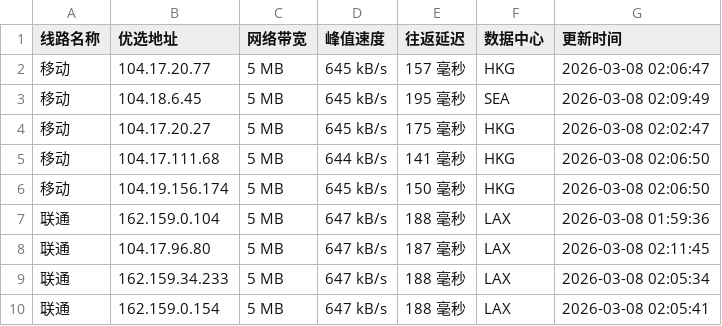
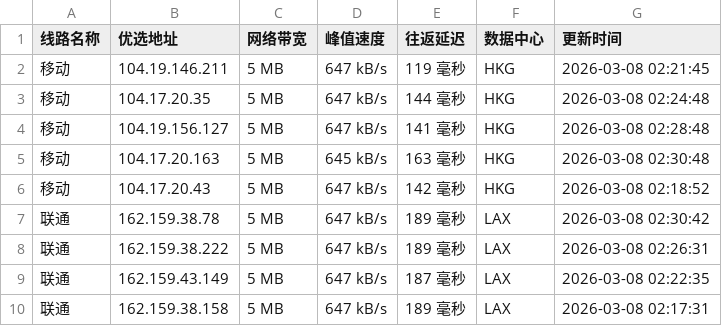
Before and after one commit to yuanxiawan/cfipv4db, a CSV file: cfip.csv, drawn as a sheet; only a part is shown; the diff covers the shown part only.

```diff
--- a/cfip.csv
+++ b/cfip.csv
@@ -1,10 +1,10 @@
 线路名称,优选地址,网络带宽,峰值速度,往返延迟,数据中心,更新时间
-移动,104.17.20.77,5 MB,645 kB/s,157 毫秒,HKG,2026-03-08 02:06:47
-移动,104.18.6.45,5 MB,645 kB/s,195 毫秒,SEA,2026-03-08 02:09:49
-移动,104.17.20.27,5 MB,645 kB/s,175 毫秒,HKG,2026-03-08 02:02:47
-移动,104.17.111.68,5 MB,644 kB/s,141 毫秒,HKG,2026-03-08 02:06:50
-移动,104.19.156.174,5 MB,645 kB/s,150 毫秒,HKG,2026-03-08 02:06:50
-联通,162.159.0.104,5 MB,647 kB/s,188 毫秒,LAX,2026-03-08 01:59:36
-联通,104.17.96.80,5 MB,647 kB/s,187 毫秒,LAX,2026-03-08 02:11:45
-联通,162.159.34.233,5 MB,647 kB/s,188 毫秒,LAX,2026-03-08 02:05:34
-联通,162.159.0.154,5 MB,647 kB/s,188 毫秒,LAX,2026-03-08 02:05:41
+移动,104.19.146.211,5 MB,647 kB/s,119 毫秒,HKG,2026-03-08 02:21:45
+移动,104.17.20.35,5 MB,647 kB/s,144 毫秒,HKG,2026-03-08 02:24:48
+移动,104.19.156.127,5 MB,647 kB/s,141 毫秒,HKG,2026-03-08 02:28:48
+移动,104.17.20.163,5 MB,645 kB/s,163 毫秒,HKG,2026-03-08 02:30:48
+移动,104.17.20.43,5 MB,647 kB/s,142 毫秒,HKG,2026-03-08 02:18:52
+联通,162.159.38.78,5 MB,647 kB/s,189 毫秒,LAX,2026-03-08 02:30:42
+联通,162.159.38.222,5 MB,647 kB/s,189 毫秒,LAX,2026-03-08 02:26:31
+联通,162.159.43.149,5 MB,647 kB/s,187 毫秒,LAX,2026-03-08 02:22:35
+联通,162.159.38.158,5 MB,647 kB/s,189 毫秒,LAX,2026-03-08 02:17:31
```
Also changed, not shown: 20 edited cells elsewhere in this file, 1 other file.
